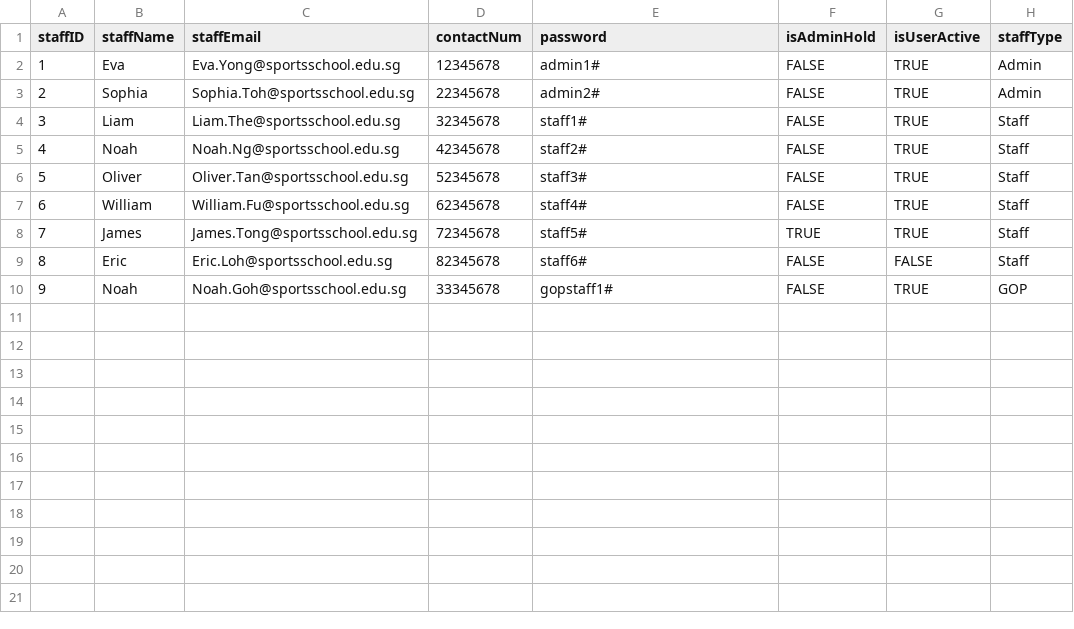
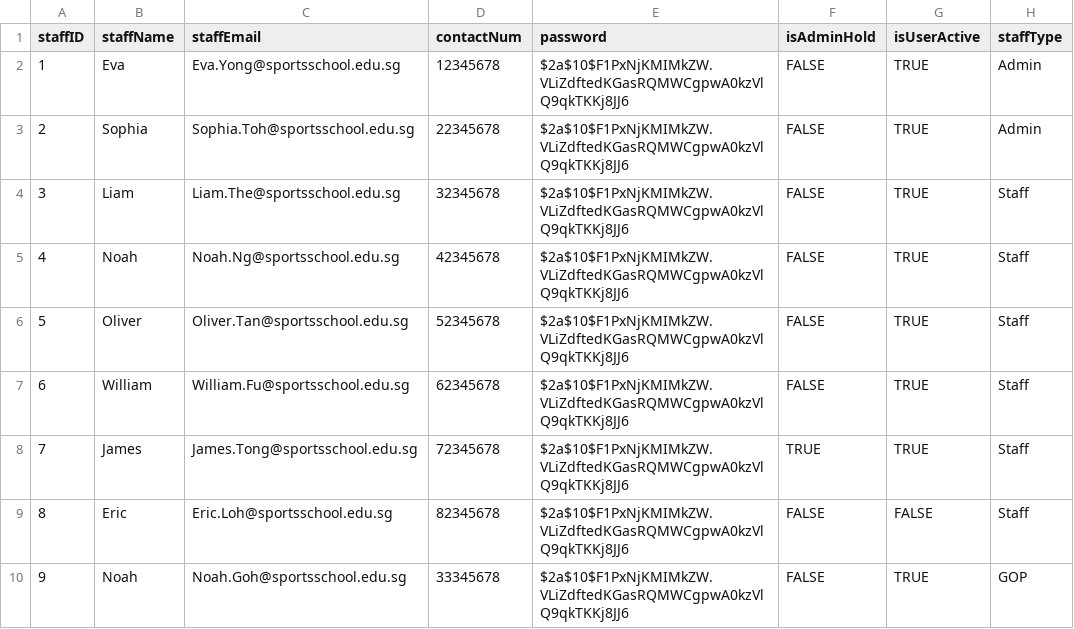
Before and after one commit to nataliechua/corporate-pass-booking-system, a CSV file: database/staff.csv, drawn as a sheet.

Commit message:
Modified staff.csv
Changed password to hash value

```diff
--- a/database/staff.csv
+++ b/database/staff.csv
@@ -1,10 +1,10 @@
 staffID,staffName,staffEmail,contactNum,password,isAdminHold,isUserActive,staffType
-1,Eva,Eva.Yong@sportsschool.edu.sg,12345678,admin1#,FALSE,TRUE,Admin
-2,Sophia,Sophia.Toh@sportsschool.edu.sg,22345678,admin2#,FALSE,TRUE,Admin
-3,Liam,Liam.The@sportsschool.edu.sg,32345678,staff1#,FALSE,TRUE,Staff
-4,Noah,Noah.Ng@sportsschool.edu.sg,42345678,staff2#,FALSE,TRUE,Staff
-5,Oliver,Oliver.Tan@sportsschool.edu.sg,52345678,staff3#,FALSE,TRUE,Staff
-6,William,William.Fu@sportsschool.edu.sg,62345678,staff4#,FALSE,TRUE,Staff
-7,James,James.Tong@sportsschool.edu.sg,72345678,staff5#,TRUE,TRUE,Staff
-8,Eric,Eric.Loh@sportsschool.edu.sg,82345678,staff6#,FALSE,FALSE,Staff
-9,Noah,Noah.Goh@sportsschool.edu.sg,33345678,gopstaff1#,FALSE,TRUE,GOP
+1,Eva,Eva.Yong@sportsschool.edu.sg,12345678,$2a$10$F1PxNjKMIMkZW.VLiZdftedKGasRQMWCgpwA0kzVlQ9qkTKKj8JJ6,FALSE,TRUE,Admin
+2,Sophia,Sophia.Toh@sportsschool.edu.sg,22345678,$2a$10$F1PxNjKMIMkZW.VLiZdftedKGasRQMWCgpwA0kzVlQ9qkTKKj8JJ6,FALSE,TRUE,Admin
+3,Liam,Liam.The@sportsschool.edu.sg,32345678,$2a$10$F1PxNjKMIMkZW.VLiZdftedKGasRQMWCgpwA0kzVlQ9qkTKKj8JJ6,FALSE,TRUE,Staff
+4,Noah,Noah.Ng@sportsschool.edu.sg,42345678,$2a$10$F1PxNjKMIMkZW.VLiZdftedKGasRQMWCgpwA0kzVlQ9qkTKKj8JJ6,FALSE,TRUE,Staff
+5,Oliver,Oliver.Tan@sportsschool.edu.sg,52345678,$2a$10$F1PxNjKMIMkZW.VLiZdftedKGasRQMWCgpwA0kzVlQ9qkTKKj8JJ6,FALSE,TRUE,Staff
+6,William,William.Fu@sportsschool.edu.sg,62345678,$2a$10$F1PxNjKMIMkZW.VLiZdftedKGasRQMWCgpwA0kzVlQ9qkTKKj8JJ6,FALSE,TRUE,Staff
+7,James,James.Tong@sportsschool.edu.sg,72345678,$2a$10$F1PxNjKMIMkZW.VLiZdftedKGasRQMWCgpwA0kzVlQ9qkTKKj8JJ6,TRUE,TRUE,Staff
+8,Eric,Eric.Loh@sportsschool.edu.sg,82345678,$2a$10$F1PxNjKMIMkZW.VLiZdftedKGasRQMWCgpwA0kzVlQ9qkTKKj8JJ6,FALSE,FALSE,Staff
+9,Noah,Noah.Goh@sportsschool.edu.sg,33345678,$2a$10$F1PxNjKMIMkZW.VLiZdftedKGasRQMWCgpwA0kzVlQ9qkTKKj8JJ6,FALSE,TRUE,GOP
```
